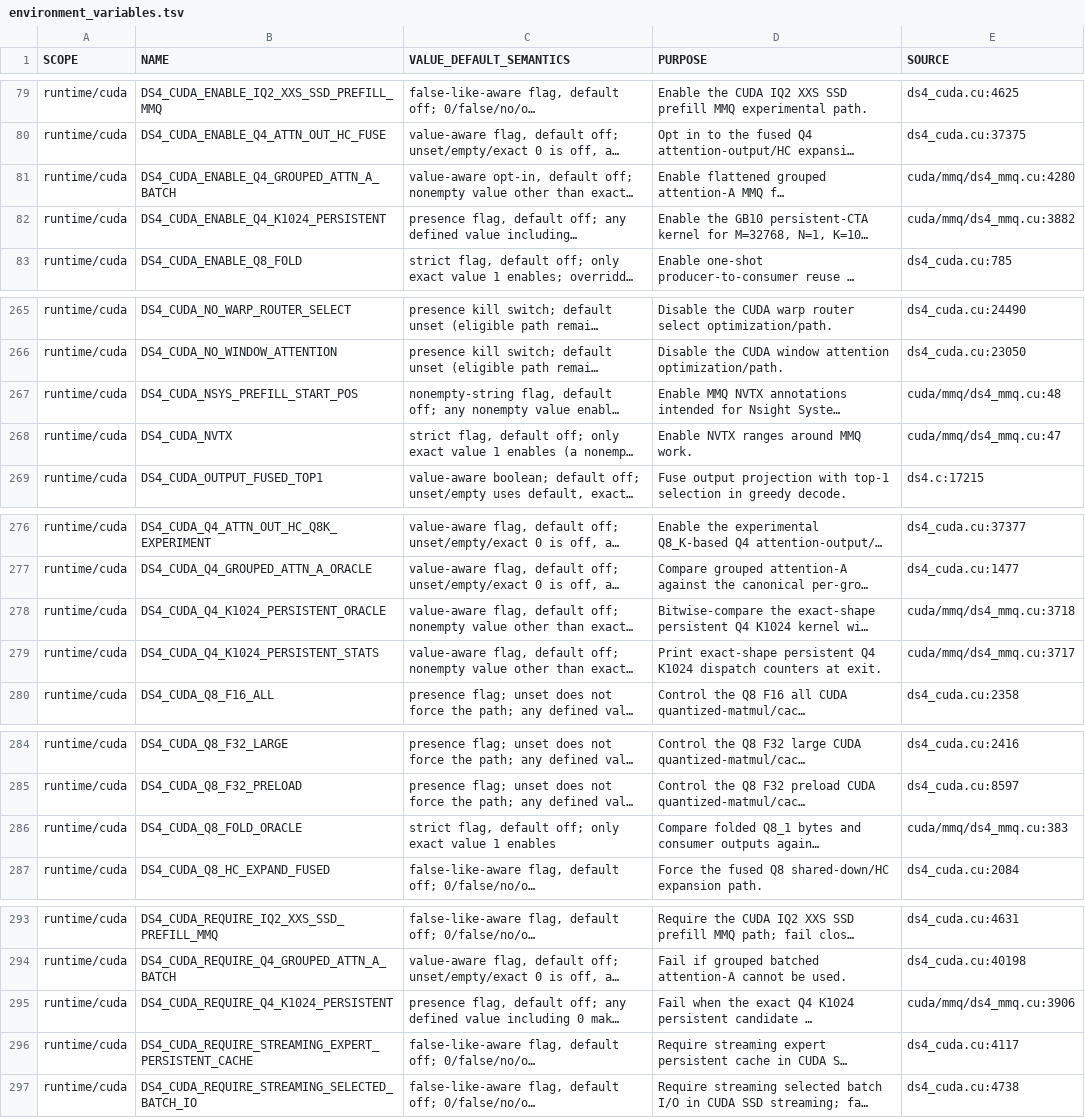
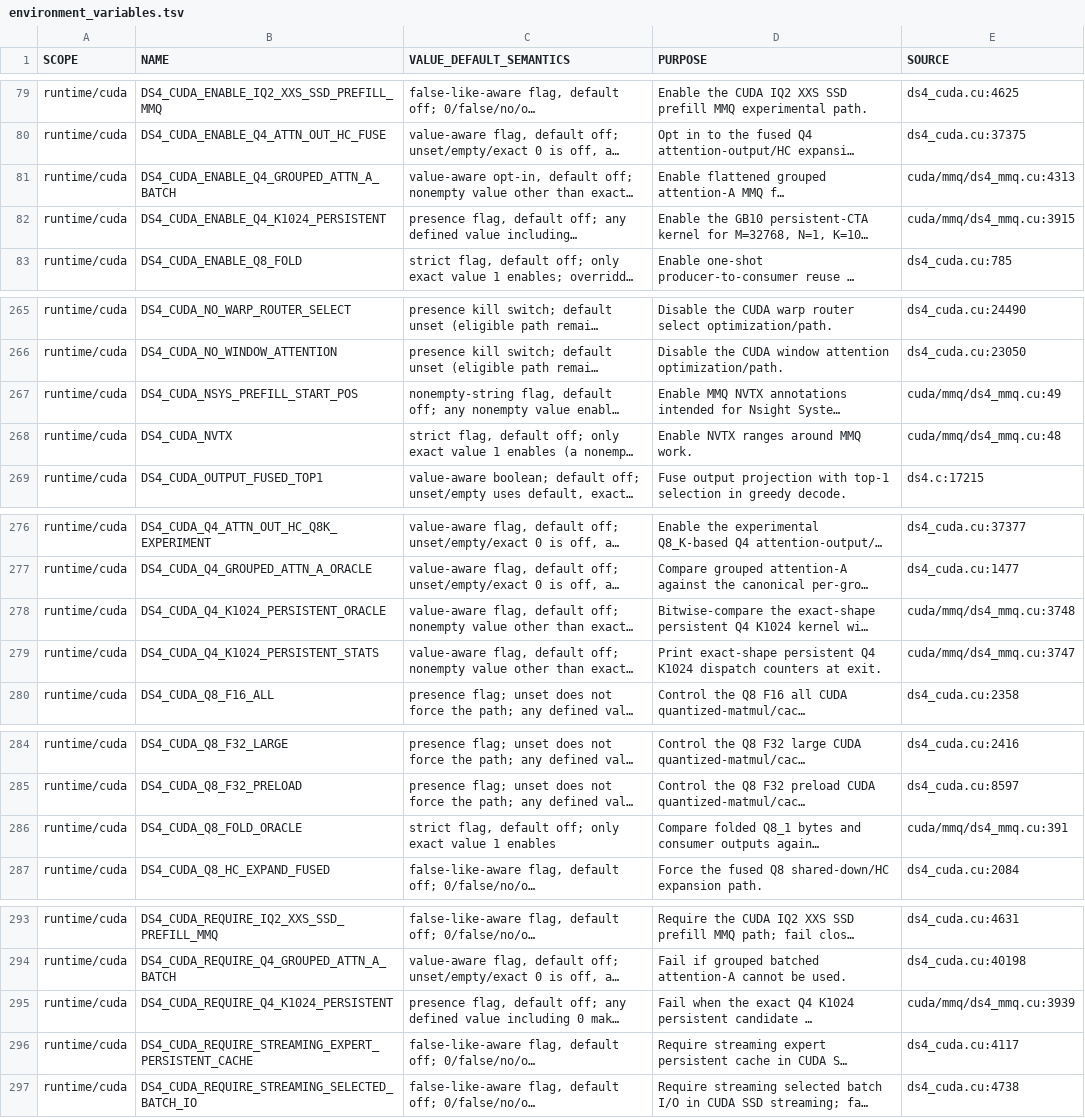
Before and after one commit to GiorgioOppo/ds4, a TSV file: scripts/environment_variables.tsv, drawn as a sheet; only a part is shown, gaps mark what is left out; long unchanged cells end in …; the diff covers the shown part only; the diff names each change by its address in the sheet, - before the commit and + after, or states it on an @@ line.

Commit message:
fix(cuda): harden MMQ review edge cases

```diff
--- a/scripts/environment_variables.tsv
+++ b/scripts/environment_variables.tsv
-E81 (SOURCE): cuda/mmq/ds4_mmq.cu:4280
+E81 (SOURCE): cuda/mmq/ds4_mmq.cu:4313
-E82 (SOURCE): cuda/mmq/ds4_mmq.cu:3882
+E82 (SOURCE): cuda/mmq/ds4_mmq.cu:3915
-E267 (SOURCE): cuda/mmq/ds4_mmq.cu:48
+E267 (SOURCE): cuda/mmq/ds4_mmq.cu:49
-E268 (SOURCE): cuda/mmq/ds4_mmq.cu:47
+E268 (SOURCE): cuda/mmq/ds4_mmq.cu:48
-E278 (SOURCE): cuda/mmq/ds4_mmq.cu:3718
+E278 (SOURCE): cuda/mmq/ds4_mmq.cu:3748
-E279 (SOURCE): cuda/mmq/ds4_mmq.cu:3717
+E279 (SOURCE): cuda/mmq/ds4_mmq.cu:3747
-E286 (SOURCE): cuda/mmq/ds4_mmq.cu:383
+E286 (SOURCE): cuda/mmq/ds4_mmq.cu:391
-E295 (SOURCE): cuda/mmq/ds4_mmq.cu:3906
+E295 (SOURCE): cuda/mmq/ds4_mmq.cu:3939
```
Also changed, not shown: 17 edited cells elsewhere in this file, 2 other files.
